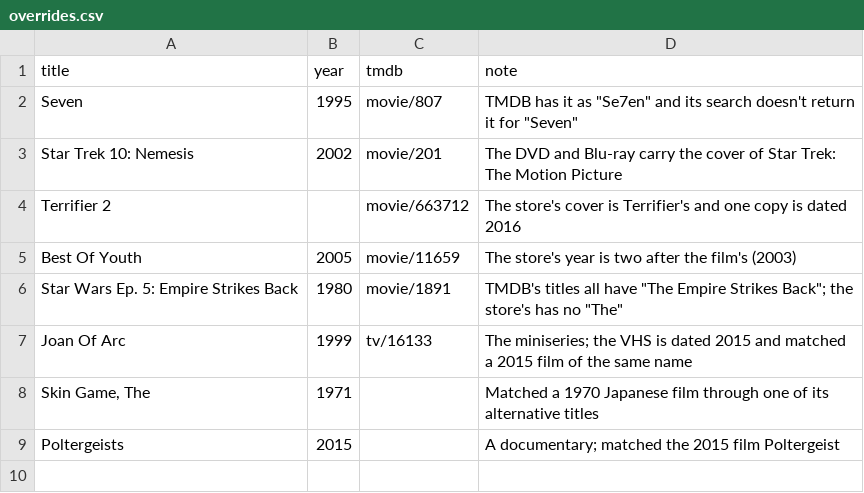
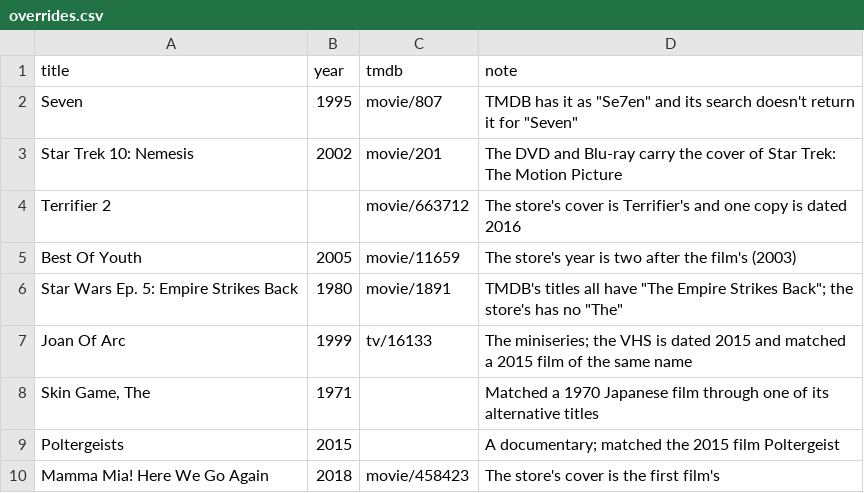
Before and after one commit to DirkMan42/movie-madness-pdx-tmdb, a CSV file: pipeline/overrides.csv, drawn as a sheet; the diff names each change by its address in the sheet, - before the commit and + after, or states it on an @@ line.

Commit message:
Correct Mamma Mia! Here We Go Again, which carries the first film's cover

```diff
--- a/pipeline/overrides.csv
+++ b/pipeline/overrides.csv
+row 10: Mamma Mia! Here We Go Again | 2018 | movie/458423 | The store's cover is the first film's
```
